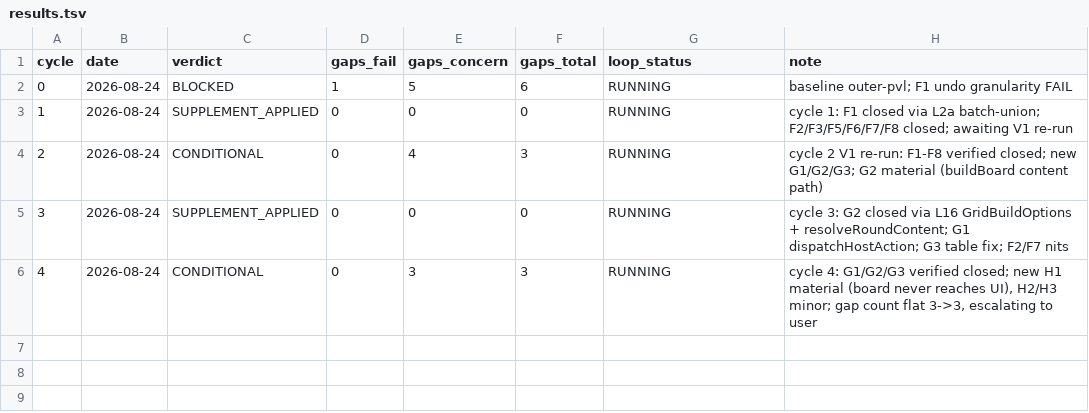
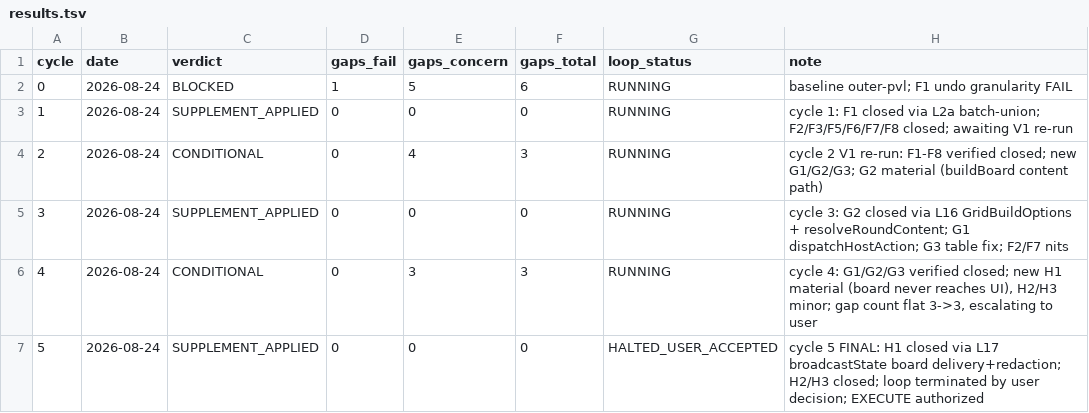
Before and after one commit to machtumens/TriviaMaker, a TSV file: process/general-plans/active/gameshow-engine_24-08-26/results.tsv, drawn as a sheet; the diff names each change by its address in the sheet, - before the commit and + after, or states it on an @@ line.

Commit message:
plan: PVL cycle 5 final supplement — close H1/H2/H3
L17: broadcastState is sole builder+deliverer of BoardModel. Host gets
real labels; stage/player labels replaced with point values regardless
of consumed state. No second broadcast path, no cached board field,
no SessionState change.

H2 L6 reference fix. H3 empty-categoryIds/empty-bank now throw.

Loop terminated at user decision: 5 cycles, 15 findings closed, zero
contract changes. EXECUTE authorized.

```diff
--- a/process/general-plans/active/gameshow-engine_24-08-26/results.tsv
+++ b/process/general-plans/active/gameshow-engine_24-08-26/results.tsv
+row 7: 5 | 2026-08-24 | SUPPLEMENT_APPLIED | 0 | 0 | 0 | HALTED_USER_ACCEPTED | cycle 5 FINAL: H1 closed via L17 broadcastState board delivery+redaction; H2/H3 closed; loop terminated by user decision; EXECUTE authorized
```
Also changed, not shown: 2 other files.
